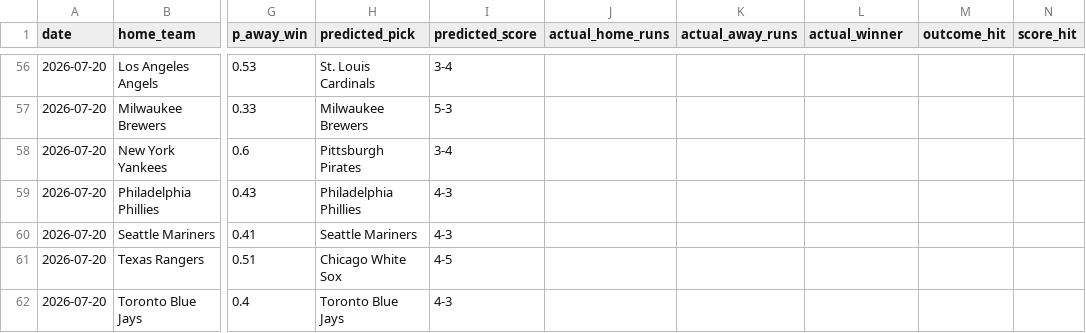
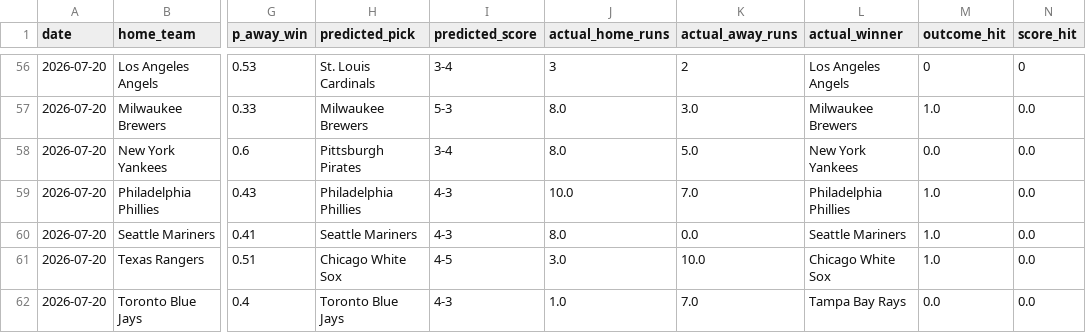
Before and after one commit to Carlosgjr08/mlb-2026-predictor, a CSV file: data/mlb_predictions_log.csv, drawn as a sheet; only a part is shown, gaps mark what is left out; the diff covers the shown part only; the diff names each change by its address in the sheet, - before the commit and + after, or states it on an @@ line.

```diff
--- a/data/mlb_predictions_log.csv
+++ b/data/mlb_predictions_log.csv
-J56 (actual_home_runs): (empty)
+J56 (actual_home_runs): 3
-K56 (actual_away_runs): (empty)
+K56 (actual_away_runs): 2
-L56 (actual_winner): (empty)
+L56 (actual_winner): Los Angeles Angels
-M56 (outcome_hit): (empty)
+M56 (outcome_hit): 0
-N56 (score_hit): (empty)
+N56 (score_hit): 0
-J57:J58 (actual_home_runs): (empty)
+J57:J58 (actual_home_runs): 8.0
-K57 (actual_away_runs): (empty)
+K57 (actual_away_runs): 3.0
-L57 (actual_winner): (empty)
+L57 (actual_winner): Milwaukee Brewers
-M57 (outcome_hit): (empty)
+M57 (outcome_hit): 1.0
-N57:N62 (score_hit): (empty)
+N57:N62 (score_hit): 0.0
-K58 (actual_away_runs): (empty)
+K58 (actual_away_runs): 5.0
-L58 (actual_winner): (empty)
+L58 (actual_winner): New York Yankees
-M58 (outcome_hit): (empty)
+M58 (outcome_hit): 0.0
-J59 (actual_home_runs): (empty)
+J59 (actual_home_runs): 10.0
-K59 (actual_away_runs): (empty)
+K59 (actual_away_runs): 7.0
-L59 (actual_winner): (empty)
+L59 (actual_winner): Philadelphia Phillies
-M59:M61 (outcome_hit): (empty)
+M59:M61 (outcome_hit): 1.0
-J60 (actual_home_runs): (empty)
+J60 (actual_home_runs): 8.0
-K60 (actual_away_runs): (empty)
+K60 (actual_away_runs): 0.0
-L60 (actual_winner): (empty)
+L60 (actual_winner): Seattle Mariners
-J61 (actual_home_runs): (empty)
+J61 (actual_home_runs): 3.0
-K61 (actual_away_runs): (empty)
+K61 (actual_away_runs): 10.0
-L61 (actual_winner): (empty)
+L61 (actual_winner): Chicago White Sox
-J62 (actual_home_runs): (empty)
+J62 (actual_home_runs): 1.0
-K62 (actual_away_runs): (empty)
+K62 (actual_away_runs): 7.0
-L62 (actual_winner): (empty)
+L62 (actual_winner): Tampa Bay Rays
-M62 (outcome_hit): (empty)
+M62 (outcome_hit): 0.0
```
Also changed, not shown: 40 edited cells elsewhere in this file, 1 other file.
